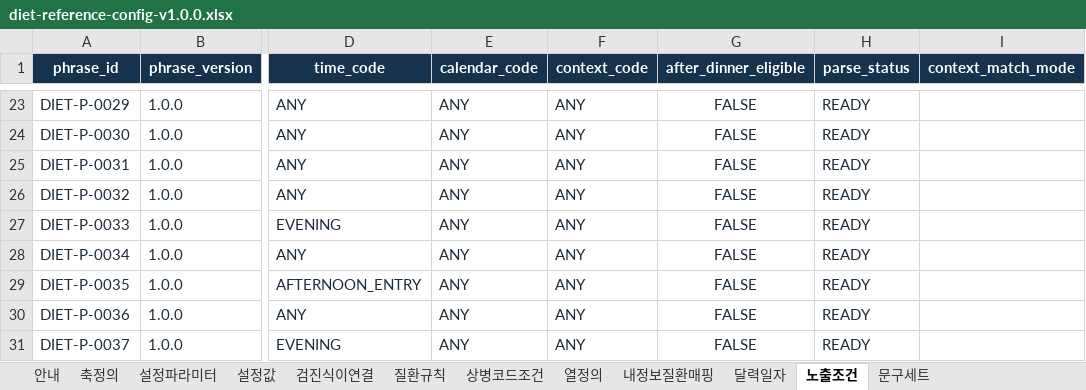
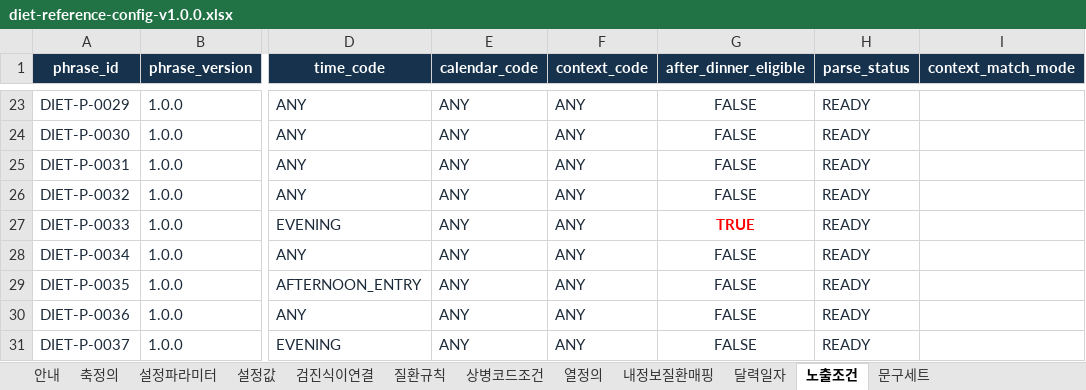
Before and after one commit to srleeinkorea/maireport-rsna-demo-k7x9m2q8v4n6, an Excel workbook: files/diet-reference-config-v1.0.0.xlsx, sheet 노출조건, drawn as a sheet; only a part is shown, gaps mark what is left out; values as stored, in another font and other column widths than the file's, no borders; table styles not drawn; the diff covers the shown part only; the diff names each change by its address in the sheet, - before the commit and + after, or states it on an @@ line.

```diff
--- a/files/diet-reference-config-v1.0.0.xlsx (sheet 노출조건)
+++ b/files/diet-reference-config-v1.0.0.xlsx (sheet 노출조건)
-G27 (after_dinner_eligible): FALSE
+G27 (after_dinner_eligible): TRUE
@@ G27 bold: off → on, text colour: #1D2B3A → #FF0000 @@
```
Also changed, not shown: 34 added rows elsewhere in this sheet, formulas that keep their value, files/diet-data-contract-v1.0.1.xlsx.
